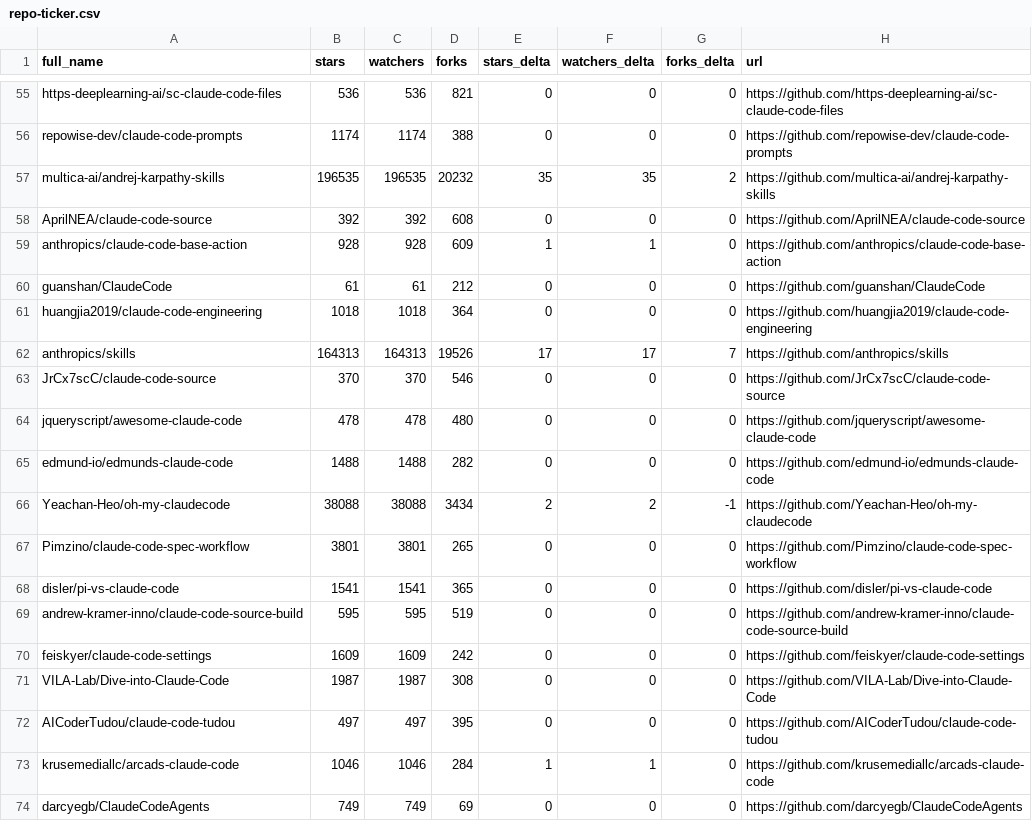
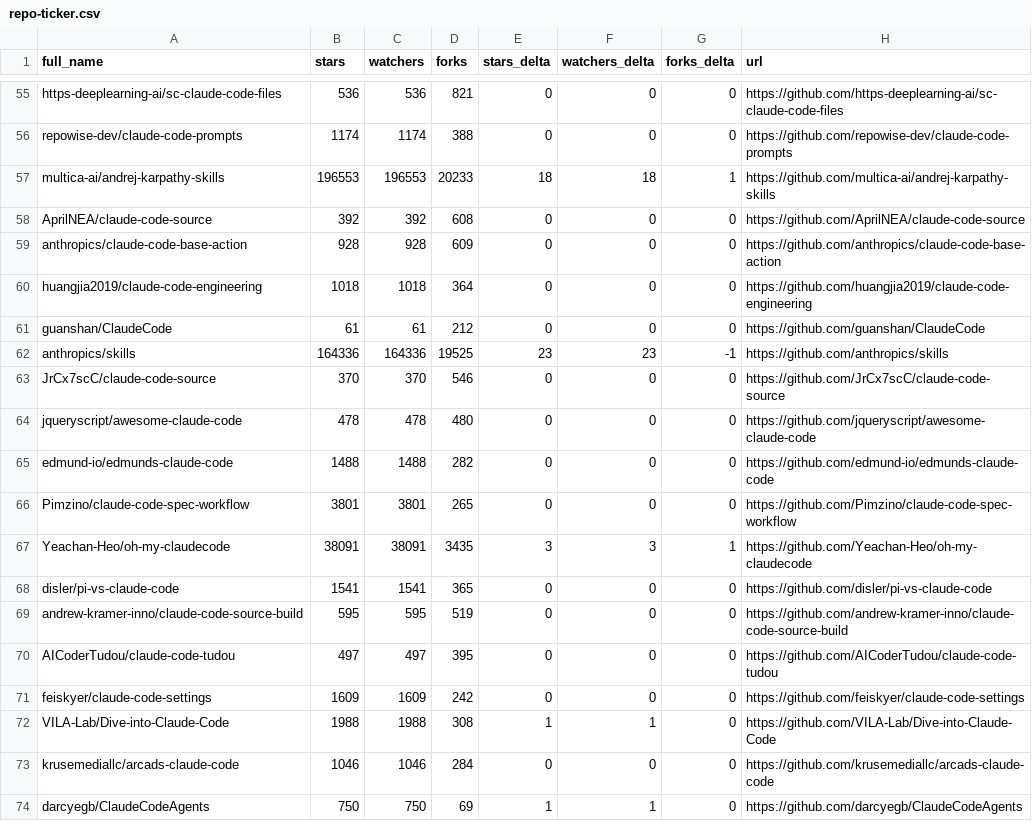
Before and after one commit to bryanwills/awesome-claude-code, a CSV file: data/repo-ticker.csv, drawn as a sheet; only a part is shown, gaps mark what is left out; the diff covers the shown part only.

```diff
--- a/data/repo-ticker.csv
+++ b/data/repo-ticker.csv
@@ -56,8 +56,8 @@ https-deeplearning-ai/sc-claude-code-files,536,536,821,0,0,0,https://github.com/
 repowise-dev/claude-code-prompts,1174,1174,388,0,0,0,https://github.com/repowise-dev/claude-code-prompts
-multica-ai/andrej-karpathy-skills,196535,196535,20232,35,35,2,https://github.com/multica-ai/andrej-karpathy-skills
+multica-ai/andrej-karpathy-skills,196553,196553,20233,18,18,1,https://github.com/multica-ai/andrej-karpathy-skills
 AprilNEA/claude-code-source,392,392,608,0,0,0,https://github.com/AprilNEA/claude-code-source
-anthropics/claude-code-base-action,928,928,609,1,1,0,https://github.com/anthropics/claude-code-base-action
+anthropics/claude-code-base-action,928,928,609,0,0,0,https://github.com/anthropics/claude-code-base-action
+huangjia2019/claude-code-engineering,1018,1018,364,0,0,0,https://github.com/huangjia2019/claude-code-engineering
 guanshan/ClaudeCode,61,61,212,0,0,0,https://github.com/guanshan/ClaudeCode
-huangjia2019/claude-code-engineering,1018,1018,364,0,0,0,https://github.com/huangjia2019/claude-code-engineering
-anthropics/skills,164313,164313,19526,17,17,7,https://github.com/anthropics/skills
+anthropics/skills,164336,164336,19525,23,23,-1,https://github.com/anthropics/skills
 JrCx7scC/claude-code-source,370,370,546,0,0,0,https://github.com/JrCx7scC/claude-code-source
@@ -65,10 +65,10 @@ jqueryscript/awesome-claude-code,478,478,480,0,0,0,https://github.com/jqueryscri
 edmund-io/edmunds-claude-code,1488,1488,282,0,0,0,https://github.com/edmund-io/edmunds-claude-code
-Yeachan-Heo/oh-my-claudecode,38088,38088,3434,2,2,-1,https://github.com/Yeachan-Heo/oh-my-claudecode
 Pimzino/claude-code-spec-workflow,3801,3801,265,0,0,0,https://github.com/Pimzino/claude-code-spec-workflow
+Yeachan-Heo/oh-my-claudecode,38091,38091,3435,3,3,1,https://github.com/Yeachan-Heo/oh-my-claudecode
 disler/pi-vs-claude-code,1541,1541,365,0,0,0,https://github.com/disler/pi-vs-claude-code
 andrew-kramer-inno/claude-code-source-build,595,595,519,0,0,0,https://github.com/andrew-kramer-inno/claude-code-source-build
+AICoderTudou/claude-code-tudou,497,497,395,0,0,0,https://github.com/AICoderTudou/claude-code-tudou
 feiskyer/claude-code-settings,1609,1609,242,0,0,0,https://github.com/feiskyer/claude-code-settings
-VILA-Lab/Dive-into-Claude-Code,1987,1987,308,0,0,0,https://github.com/VILA-Lab/Dive-into-Claude-Code
-AICoderTudou/claude-code-tudou,497,497,395,0,0,0,https://github.com/AICoderTudou/claude-code-tudou
-krusemediallc/arcads-claude-code,1046,1046,284,1,1,0,https://github.com/krusemediallc/arcads-claude-code
-darcyegb/ClaudeCodeAgents,749,749,69,0,0,0,https://github.com/darcyegb/ClaudeCodeAgents
+VILA-Lab/Dive-into-Claude-Code,1988,1988,308,1,1,0,https://github.com/VILA-Lab/Dive-into-Claude-Code
+krusemediallc/arcads-claude-code,1046,1046,284,0,0,0,https://github.com/krusemediallc/arcads-claude-code
+darcyegb/ClaudeCodeAgents,750,750,69,1,1,0,https://github.com/darcyegb/ClaudeCodeAgents
```
Also changed, not shown: 3 added rows, 3 removed rows, 2 moved rows and 92 edited cells elsewhere in this file, 2 other files.
